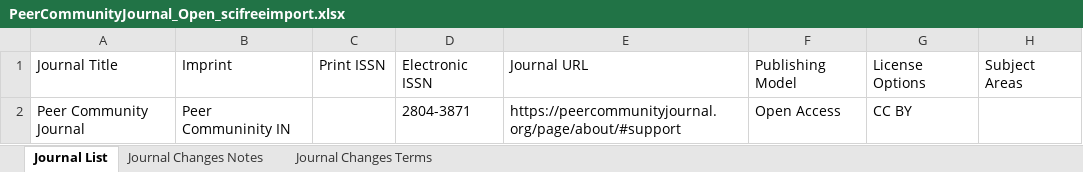
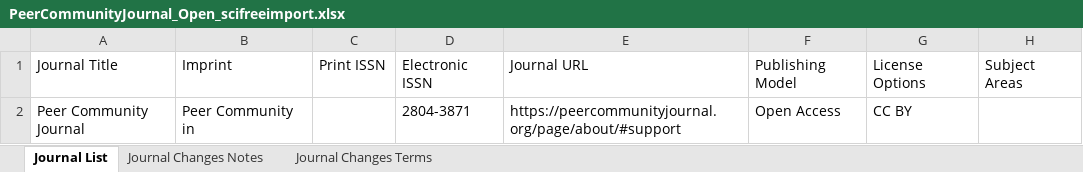
Before and after one commit to SciFreeOrg/UK-CoP, an Excel workbook: UK_CoP_TitleLists/PeerCommunityJournal_Open_scifreeimport.xlsx, sheet Journal List, drawn as a sheet; values as stored, in another font and other column widths than the file's, no borders; table styles not drawn; the diff names each change by its address in the sheet, - before the commit and + after, or states it on an @@ line.

Commit message:
PeerCommunityJournal_Open_scifreeimport 250414

```diff
--- a/UK_CoP_TitleLists/PeerCommunityJournal_Open_scifreeimport.xlsx (sheet Journal List)
+++ b/UK_CoP_TitleLists/PeerCommunityJournal_Open_scifreeimport.xlsx (sheet Journal List)
-B2: Peer Communinity IN
+B2: Peer Community in
```
